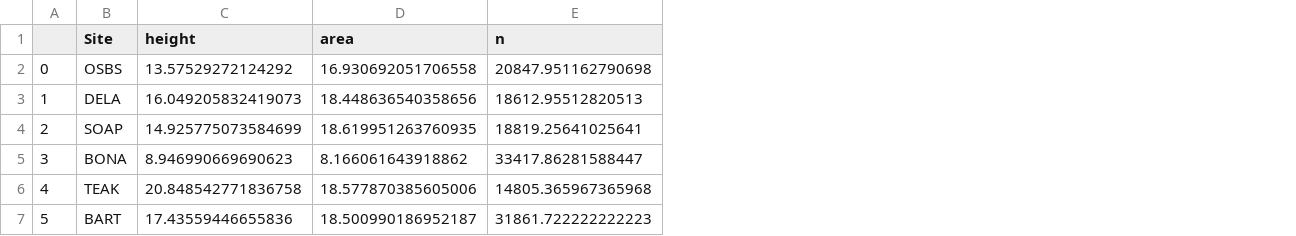
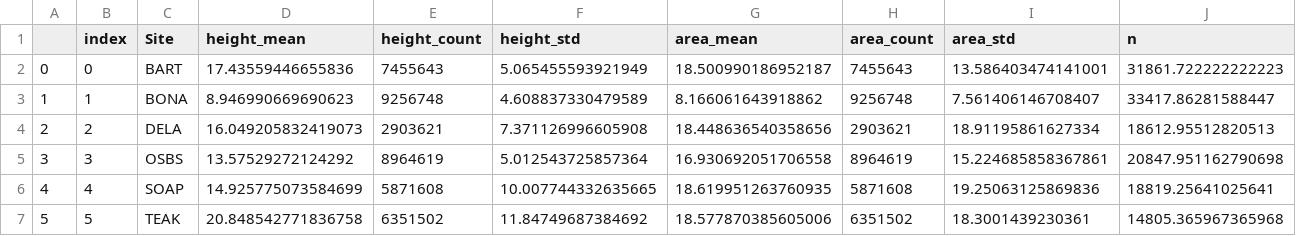
Before and after one commit to weecology/NEON_crown_maps, a CSV file: Figures/averages.csv, drawn as a sheet; removed rows and columns are numbered as before the commit, all else as after; the diff names each change by its address in the sheet, - before the commit and + after, or states it on an @@ line.

Commit message:
Counts.csv

```diff
--- a/Figures/averages.csv
+++ b/Figures/averages.csv
+column B (index), row 2: 0; row 4: 2; rows 6-7: 4 | 5
+column E (height_count), row 2: 7455643; row 4: 2903621; rows 6-7: 5871608 | 6351502
+column F (height_std), row 2: 5.065455593921949; row 4: 7.371126996605908; rows 6-7: 10.007744332635665 | 11.84749687384692
+column H (area_count), row 2: 7455643; row 4: 2903621; rows 6-7: 5871608 | 6351502
+column I (area_std), row 2: 13.586403474141001; row 4: 18.91195861627334; rows 6-7: 19.25063125869836 | 18.3001439230361
-D1: height
+D1: height_mean
-G1: area
+G1: area_mean
-C2 (Site): OSBS
+C2 (Site): BART
-D2 (height_mean): 13.57529272124292
+D2 (height_mean): 17.43559446655836
-G2 (area_mean): 16.930692051706558
+G2 (area_mean): 18.500990186952187
-J2 (n): 20847.951162790698
+J2 (n): 31861.722222222223
+row 3: 1 | 1 | BONA | 8.946990669690623 | 9256748 | 4.608837330479589 | 8.166061643918862 | 9256748 | 7.561406146708407 | 33417.86281588447
-A4: 1
+A4: 2
+row 5: 3 | 3 | OSBS | 13.57529272124292 | 8964619 | 5.012543725857364 | 16.930692051706558 | 8964619 | 15.224685858367861 | 20847.951162790698
-A6: 2
+A6: 4
-row 5: 3 | BONA | 8.946990669690623 | 8.166061643918862 | 33417.86281588447
-A7: 4
+A7: 5
-row 7: 5 | BART | 17.43559446655836 | 18.500990186952187 | 31861.722222222223
```
Also changed, not shown: 1 other file.
